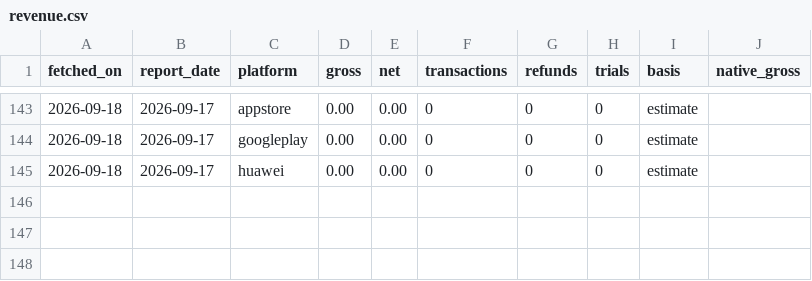
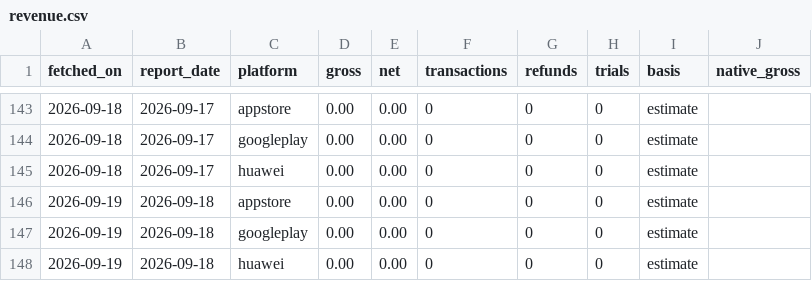
Before and after one commit to sheenana-dev/bticket-download-report, a CSV file: data/revenue.csv, drawn as a sheet; only a part is shown, gaps mark what is left out.

```diff
--- a/data/revenue.csv
+++ b/data/revenue.csv
@@ -145 +145,4 @@ fetched_on,report_date,platform,gross,net,transactions,refunds,trials,basis,nati
 2026-09-18,2026-09-17,huawei,0.00,0.00,0,0,0,estimate,
+2026-09-19,2026-09-18,appstore,0.00,0.00,0,0,0,estimate,
+2026-09-19,2026-09-18,googleplay,0.00,0.00,0,0,0,estimate,
+2026-09-19,2026-09-18,huawei,0.00,0.00,0,0,0,estimate,
```
